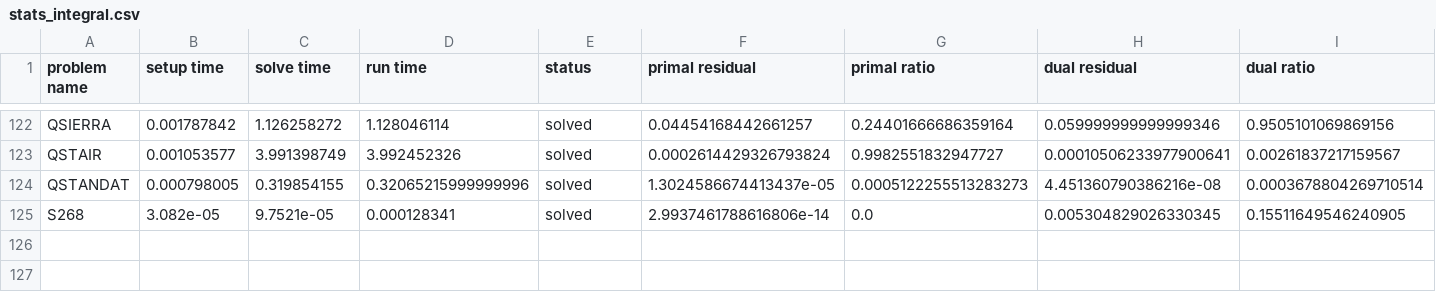
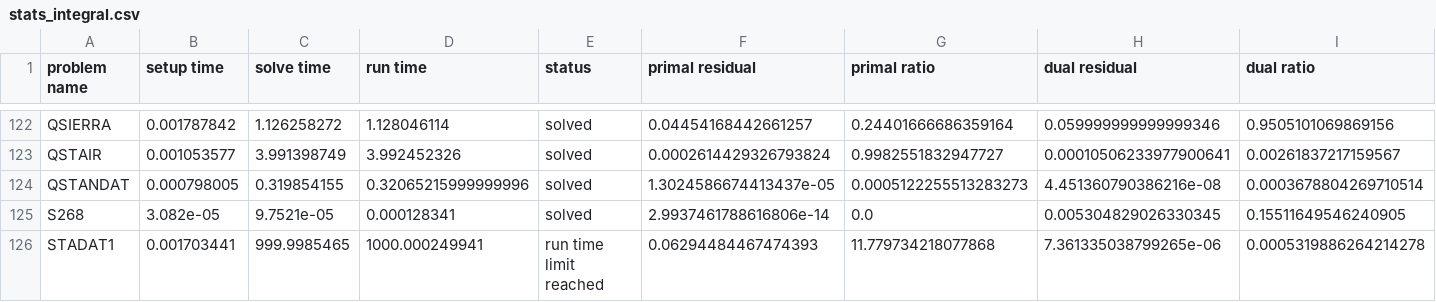
Before and after one commit to osqp/osqp, a CSV file: plot/stats_integral.csv, drawn as a sheet; only a part is shown, gaps mark what is left out; rows hold the shown columns only; the diff names each change by its address in the sheet, - before the commit and + after, or states it on an @@ line.

```diff
--- a/plot/stats_integral.csv
+++ b/plot/stats_integral.csv
+row 126: STADAT1 | 0.001703441 | 999.9985465 | 1000.000249941 | run time limit reached | 0.06294484467474393 | 11.779734218077868 | 7.361335038799265e-06 | 0.0005319886264214278
```
Also changed, not shown: 1 other file.
